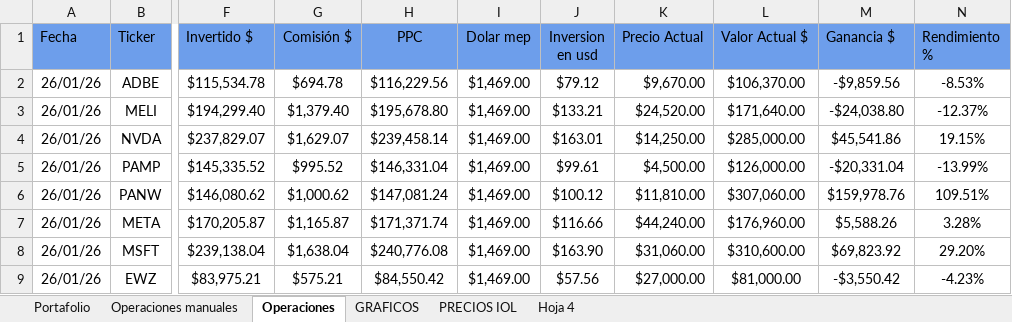
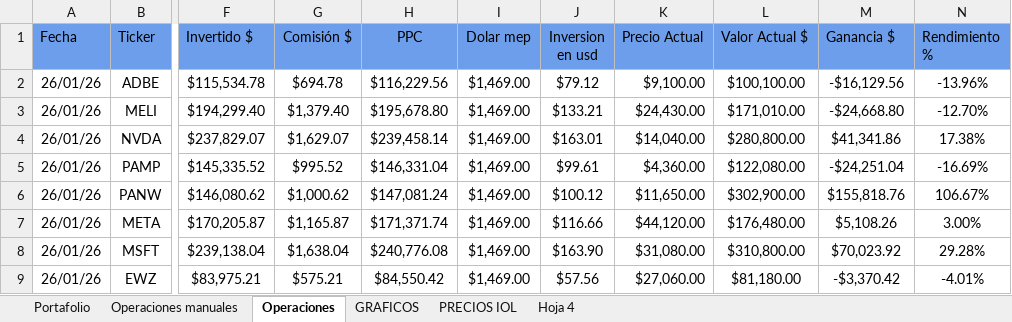
Before and after one commit to brancobarrinat581-ops/inversiones, an Excel workbook: datos/Control_Portafolio_IOL.xlsx, sheet Operaciones, drawn as a sheet; only a part is shown, gaps mark what is left out; values as stored, in another font and other column widths than the file's, no borders; charts and pictures and conditional formats not drawn; the diff covers the shown part only; the diff names each change by its address in the sheet, - before the commit and + after, or states it on an @@ line.

```diff
--- a/datos/Control_Portafolio_IOL.xlsx (sheet Operaciones)
+++ b/datos/Control_Portafolio_IOL.xlsx (sheet Operaciones)
-K2 (Precio Actual): $9,670.00
+K2 (Precio Actual): $9,100.00
-L2 (Valor Actual $): $106,370.00
+L2 (Valor Actual $): $100,100.00
-M2 (Ganancia $): -$9,859.56
+M2 (Ganancia $): -$16,129.56
-N2 (Rendimiento %): -8.53%
+N2 (Rendimiento %): -13.96%
-K3 (Precio Actual): $24,520.00
+K3 (Precio Actual): $24,430.00
-L3 (Valor Actual $): $171,640.00
+L3 (Valor Actual $): $171,010.00
-M3 (Ganancia $): -$24,038.80
+M3 (Ganancia $): -$24,668.80
-N3 (Rendimiento %): -12.37%
+N3 (Rendimiento %): -12.70%
-K4 (Precio Actual): $14,250.00
+K4 (Precio Actual): $14,040.00
-L4 (Valor Actual $): $285,000.00
+L4 (Valor Actual $): $280,800.00
-M4 (Ganancia $): $45,541.86
+M4 (Ganancia $): $41,341.86
-N4 (Rendimiento %): 19.15%
+N4 (Rendimiento %): 17.38%
-K5 (Precio Actual): $4,500.00
+K5 (Precio Actual): $4,360.00
-L5 (Valor Actual $): $126,000.00
+L5 (Valor Actual $): $122,080.00
-M5 (Ganancia $): -$20,331.04
+M5 (Ganancia $): -$24,251.04
-N5 (Rendimiento %): -13.99%
+N5 (Rendimiento %): -16.69%
-K6 (Precio Actual): $11,810.00
+K6 (Precio Actual): $11,650.00
-L6 (Valor Actual $): $307,060.00
+L6 (Valor Actual $): $302,900.00
-M6 (Ganancia $): $159,978.76
+M6 (Ganancia $): $155,818.76
-N6 (Rendimiento %): 109.51%
+N6 (Rendimiento %): 106.67%
-K7 (Precio Actual): $44,240.00
+K7 (Precio Actual): $44,120.00
-L7 (Valor Actual $): $176,960.00
+L7 (Valor Actual $): $176,480.00
-M7 (Ganancia $): $5,588.26
+M7 (Ganancia $): $5,108.26
-N7 (Rendimiento %): 3.28%
+N7 (Rendimiento %): 3.00%
-K8 (Precio Actual): $31,060.00
+K8 (Precio Actual): $31,080.00
-L8 (Valor Actual $): $310,600.00
+L8 (Valor Actual $): $310,800.00
-M8 (Ganancia $): $69,823.92
+M8 (Ganancia $): $70,023.92
-N8 (Rendimiento %): 29.20%
+N8 (Rendimiento %): 29.28%
-K9 (Precio Actual): $27,000.00
+K9 (Precio Actual): $27,060.00
-L9 (Valor Actual $): $81,000.00
+L9 (Valor Actual $): $81,180.00
-M9 (Ganancia $): -$3,550.42
+M9 (Ganancia $): -$3,370.42
-N9 (Rendimiento %): -4.23%
+N9 (Rendimiento %): -4.01%
```
Also changed, not shown: 262 edited cells elsewhere in this sheet, sheet Portafolio, sheet Operaciones manuales, sheet PRECIOS IOL, hidden cells, charts or pictures, 4 other files.
